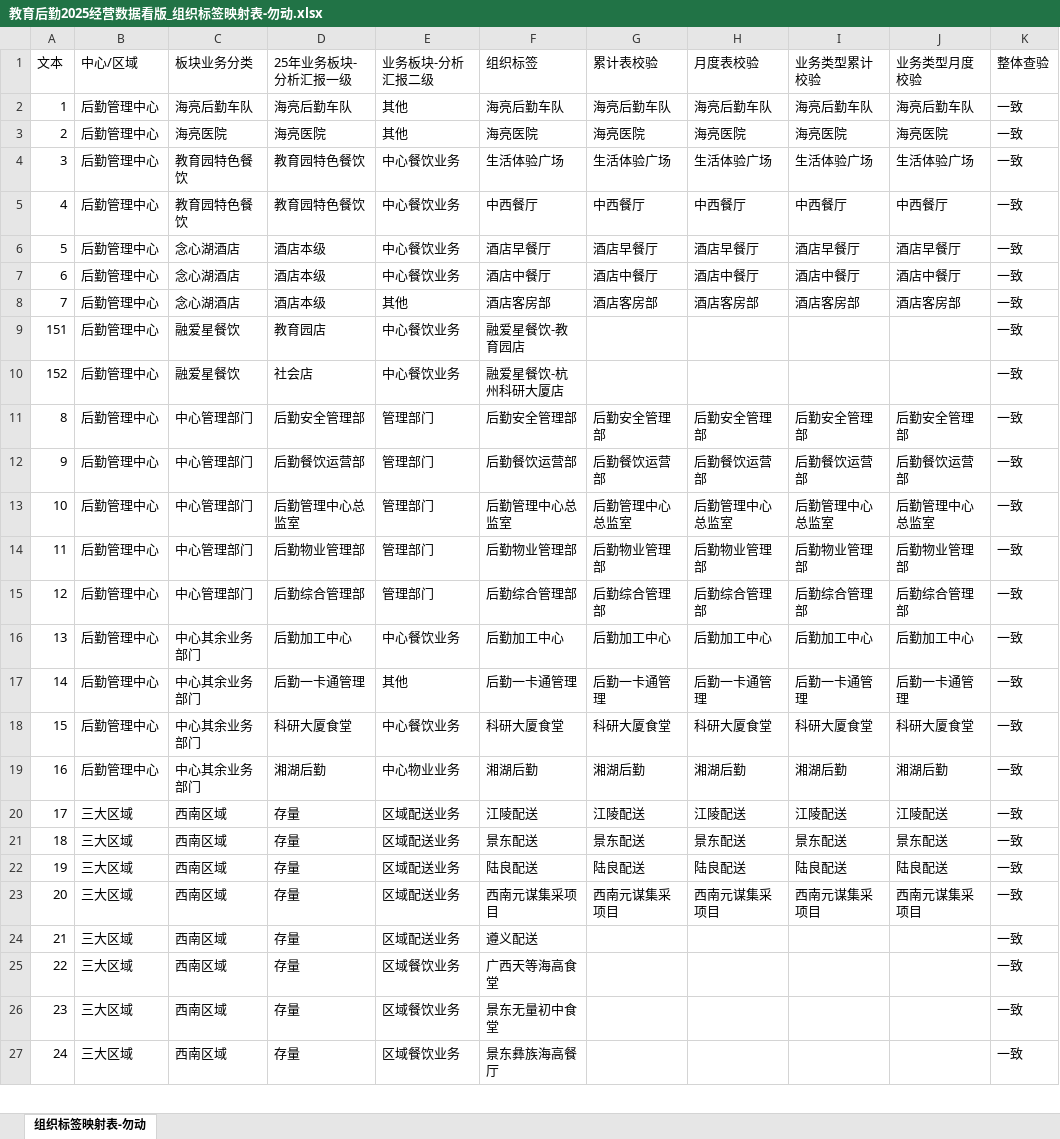
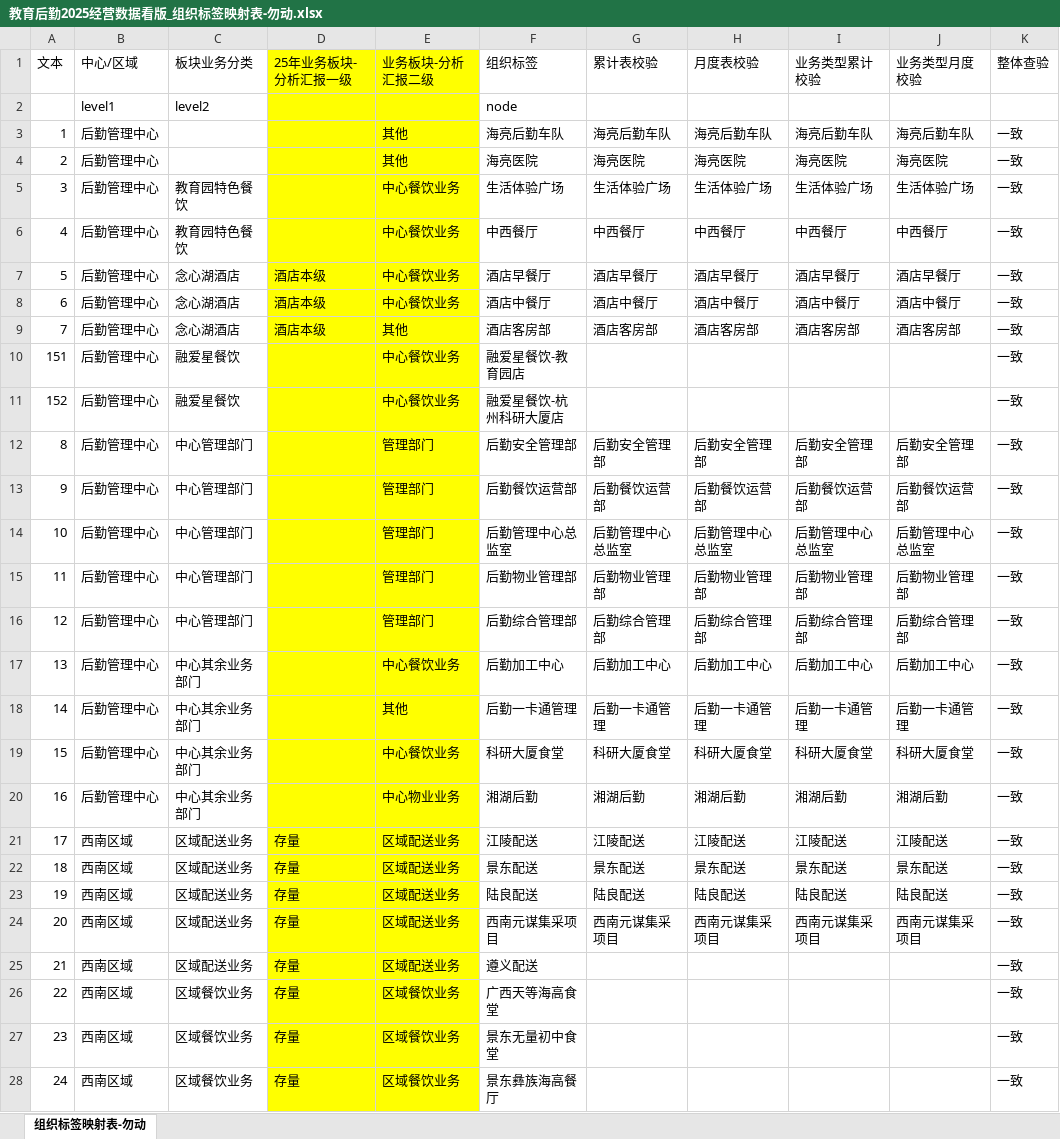
Before and after one commit to zhangks93/ZhiHuiCanMou, an Excel workbook: docs/data/教育后勤2025经营数据看版_组织标签映射表-勿动.xlsx, sheet 组织标签映射表-勿动, drawn as a sheet; only a part is shown; values as stored, in another font and other column widths than the file's, no borders; addresses are those after the commit; the diff covers the shown part only; the diff names each change by its address in the sheet, - before the commit and + after, or states it on an @@ line.

```diff
--- a/docs/data/教育后勤2025经营数据看版_组织标签映射表-勿动.xlsx (sheet 组织标签映射表-勿动)
+++ b/docs/data/教育后勤2025经营数据看版_组织标签映射表-勿动.xlsx (sheet 组织标签映射表-勿动)
-D1:E1 fill: none
+D1:E1 fill: #FFFF00
+row 2:  | level1 | level2 |  |  | node
-C3 (板块业务分类): 海亮后勤车队
+C3 (板块业务分类): (empty)
-D3 (25年业务板块-分析汇报一级): 海亮后勤车队
+D3 (25年业务板块-分析汇报一级): (empty)
-D3:E28 fill: none
+D3:E28 fill: #FFFF00
-C4 (板块业务分类): 海亮医院
+C4 (板块业务分类): (empty)
-D4 (25年业务板块-分析汇报一级): 海亮医院
+D4 (25年业务板块-分析汇报一级): (empty)
-D5:D6 (25年业务板块-分析汇报一级): 教育园特色餐饮
+D5:D6 (25年业务板块-分析汇报一级): (empty)
-D10 (25年业务板块-分析汇报一级): 教育园店
+D10 (25年业务板块-分析汇报一级): (empty)
-D11 (25年业务板块-分析汇报一级): 社会店
+D11 (25年业务板块-分析汇报一级): (empty)
-D12 (25年业务板块-分析汇报一级): 后勤安全管理部
+D12 (25年业务板块-分析汇报一级): (empty)
-D13 (25年业务板块-分析汇报一级): 后勤餐饮运营部
+D13 (25年业务板块-分析汇报一级): (empty)
-D14 (25年业务板块-分析汇报一级): 后勤管理中心总监室
+D14 (25年业务板块-分析汇报一级): (empty)
-D15 (25年业务板块-分析汇报一级): 后勤物业管理部
+D15 (25年业务板块-分析汇报一级): (empty)
-D16 (25年业务板块-分析汇报一级): 后勤综合管理部
+D16 (25年业务板块-分析汇报一级): (empty)
-D17 (25年业务板块-分析汇报一级): 后勤加工中心
+D17 (25年业务板块-分析汇报一级): (empty)
-D18 (25年业务板块-分析汇报一级): 后勤一卡通管理
+D18 (25年业务板块-分析汇报一级): (empty)
-D19 (25年业务板块-分析汇报一级): 科研大厦食堂
+D19 (25年业务板块-分析汇报一级): (empty)
-D20 (25年业务板块-分析汇报一级): 湘湖后勤
+D20 (25年业务板块-分析汇报一级): (empty)
-B21:B28 (中心/区域): 三大区域
+B21:B28 (中心/区域): 西南区域
-C21:C25 (板块业务分类): 西南区域
+C21:C25 (板块业务分类): 区域配送业务
-C26:C28 (板块业务分类): 西南区域
+C26:C28 (板块业务分类): 区域餐饮业务
```
Also changed, not shown: 214 edited cells and cell formats elsewhere in this sheet, 20 other files.
